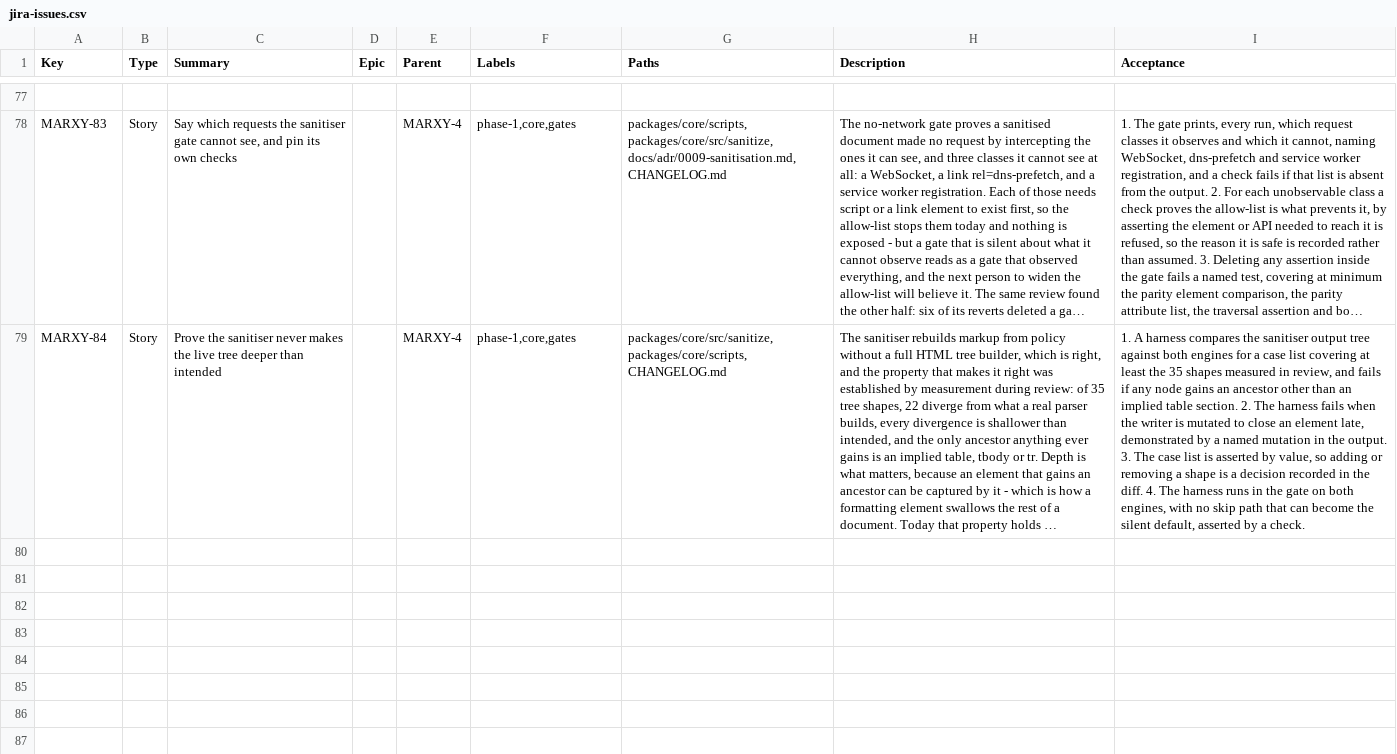
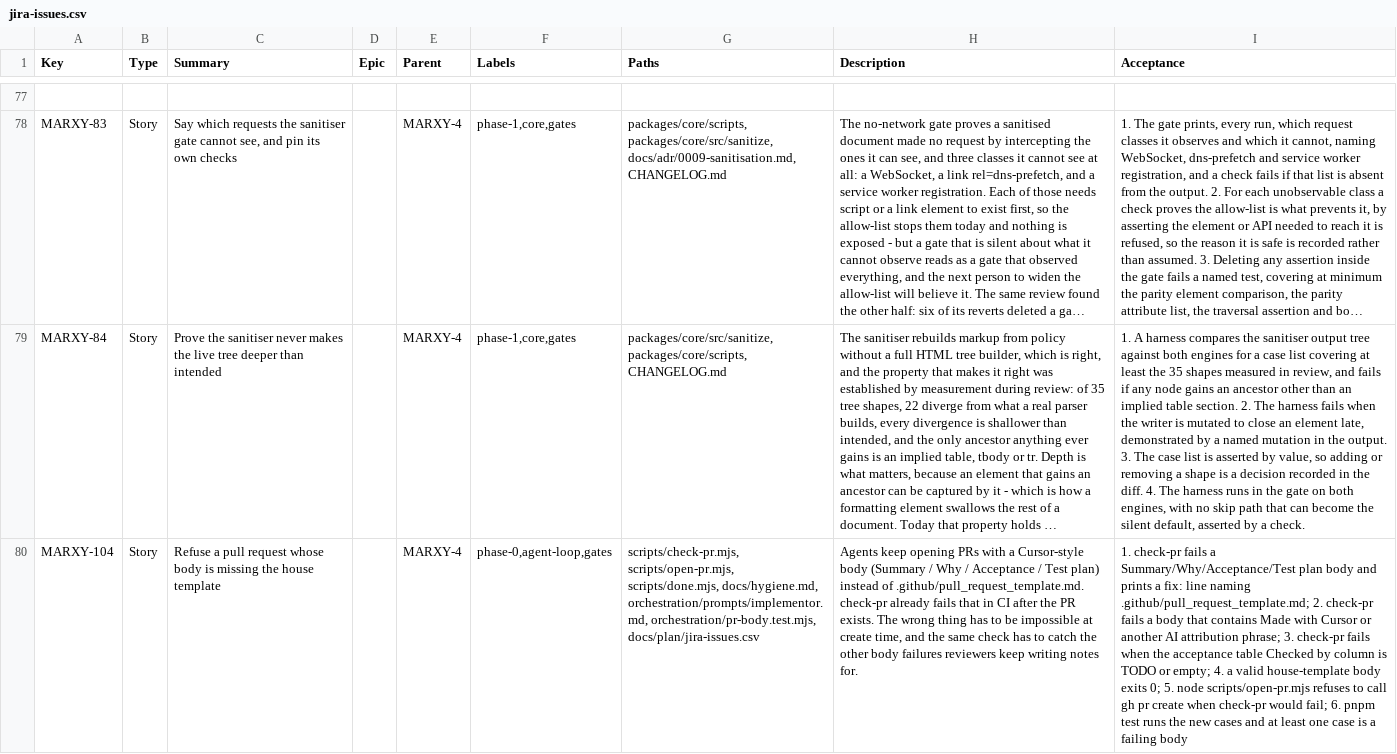
Before and after one commit to inkstrata/marxy, a CSV file: docs/plan/jira-issues.csv, drawn as a sheet; only a part is shown, gaps mark what is left out; long unchanged cells end in …; the diff names each change by its address in the sheet, - before the commit and + after, or states it on an @@ line.

Commit message:
feat(gates): refuse a PR without the house body (MARXY-104)
Agents keep opening pull requests with a Cursor-style Why / Test plan
body, and CI is the first thing that says so. The checker now fails that
shape — and an attribution line, and a leftover TODO in the acceptance
table — before gh runs.

- Export lintPrBody and lintPrRange so the rules can be tested
- open-pr.mjs is the only create path; a failing body never reaches gh
- done and the implementor prompt point at that command, not --body

Refs: MARXY-104

```diff
--- a/docs/plan/jira-issues.csv
+++ b/docs/plan/jira-issues.csv
+row 80: MARXY-104 | Story | Refuse a pull request whose body is missing the house template |  | MARXY-4 | phase-0,agent-loop,gates | scripts/check-pr.mjs, scripts/open-pr.mjs, scripts/done.mjs, docs/hygiene.md, orchestration/prompts/implementor.md, orchestration/pr-body.test.mjs, docs/plan/jira-issues.csv | Agents keep opening PRs with a Cursor-style body (Summary / Why / Acceptance / Test plan) instead of .github/pull_request_template.md. check-pr already fails that in CI after the PR exists. The wrong thing has to be impossible at create time, and the same check has to catch the other body failures reviewers keep writing notes for. | 1. check-pr fails a Summary/Why/Acceptance/Test plan body and prints a fix: line naming .github/pull_request_template.md; 2. check-pr fails a body that contains Made with Cursor or another AI attribution phrase; 3. check-pr fails when the acceptance table Checked by column is TODO or empty; 4. a valid house-template body exits 0; 5. node scripts/open-pr.mjs refuses to call gh pr create when check-pr would fail; 6. pnpm test runs the new cases and at least one case is a failing body
```
Also changed, not shown: 8 other files.
